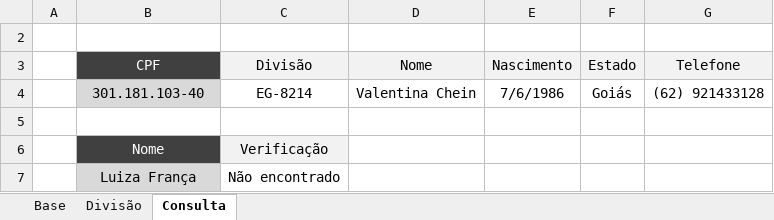
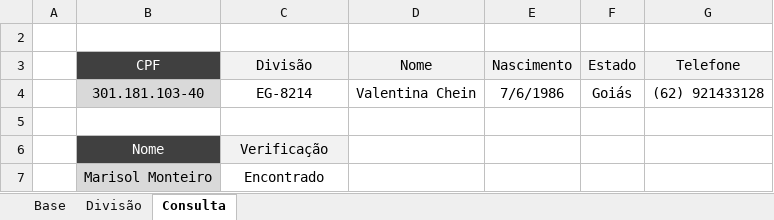
Before and after one commit to filipeAugusto99/Excel, an Excel workbook: 5-FuncoesMercadoTrabalho/36. Função PROCV - Uso com SE e SEERRO - Material(1).xlsx, sheet Consulta, drawn as a sheet; values as stored, in another font and other column widths than the file's, no borders; conditional formats not drawn; removed rows and columns are numbered as before the commit, all else as after; the diff names each change by its address in the sheet, - before the commit and + after, or states it on an @@ line.

Commit message:
PROCV

```diff
--- a/5-FuncoesMercadoTrabalho/36. Função PROCV - Uso com SE e SEERRO - Material(1).xlsx (sheet Consulta)
+++ b/5-FuncoesMercadoTrabalho/36. Função PROCV - Uso com SE e SEERRO - Material(1).xlsx (sheet Consulta)
-row 7:  | Luiza França | Não encontrado
+row 7:  | Marisol Monteiro | Encontrado
```
Also changed, not shown: 1 other file.
